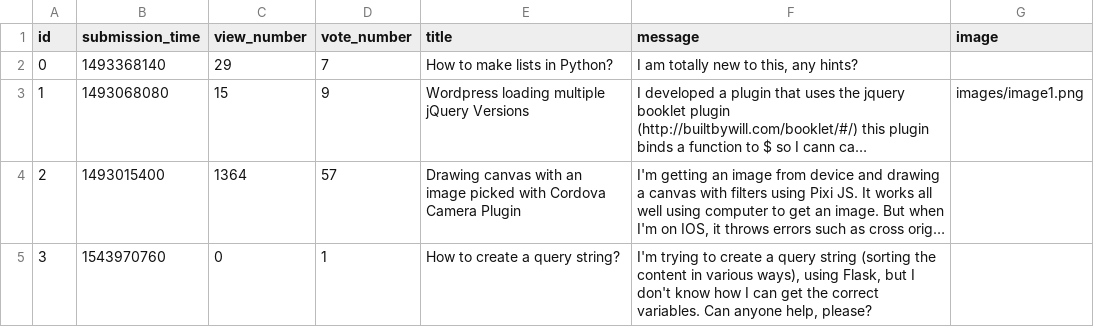
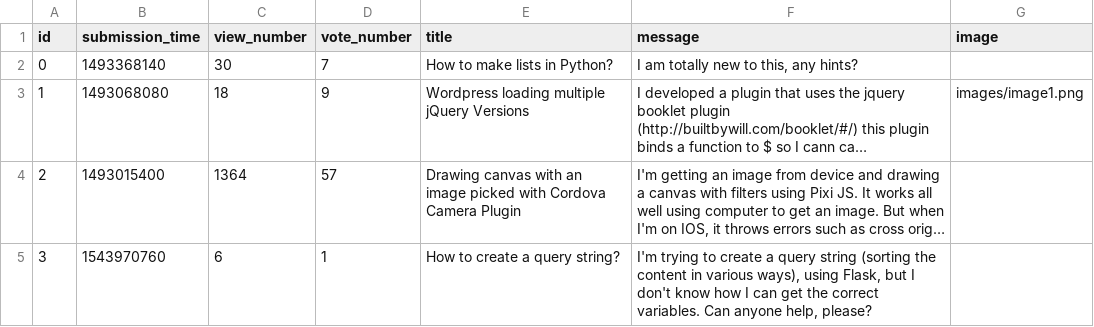
Before and after one commit to ZsuzsaBenko/ask-mate-python, a CSV file: sample_data/question.csv, drawn as a sheet; long unchanged cells end in …; the diff names each change by its address in the sheet, - before the commit and + after, or states it on an @@ line.

Commit message:
Edit question functionality fixed.

```diff
--- a/sample_data/question.csv
+++ b/sample_data/question.csv
-C2 (view_number): 29
+C2 (view_number): 30
-C3 (view_number): 15
+C3 (view_number): 18
-C5 (view_number): 0
+C5 (view_number): 6
```
Also changed, not shown: 3 other files.
